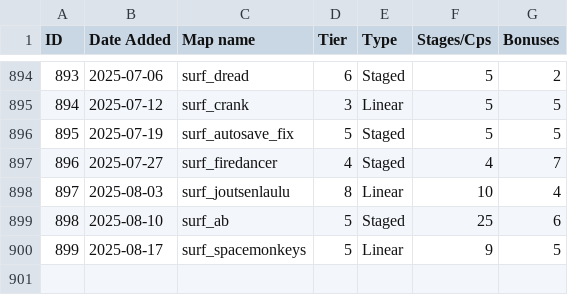
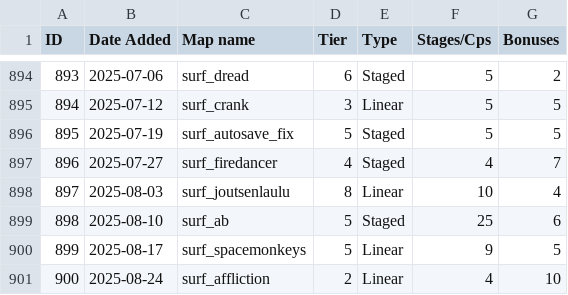
Before and after one commit to erickolbusz/amoung, a CSV file: static/KSFmaps.csv, drawn as a sheet; only a part is shown, gaps mark what is left out; the diff names each change by its address in the sheet, - before the commit and + after, or states it on an @@ line.

Commit message:
add affliction

```diff
--- a/static/KSFmaps.csv
+++ b/static/KSFmaps.csv
+row 901: 900 | 2025-08-24 | surf_affliction | 2 | Linear | 4 | 10
```
Also changed, not shown: 1 other file.
